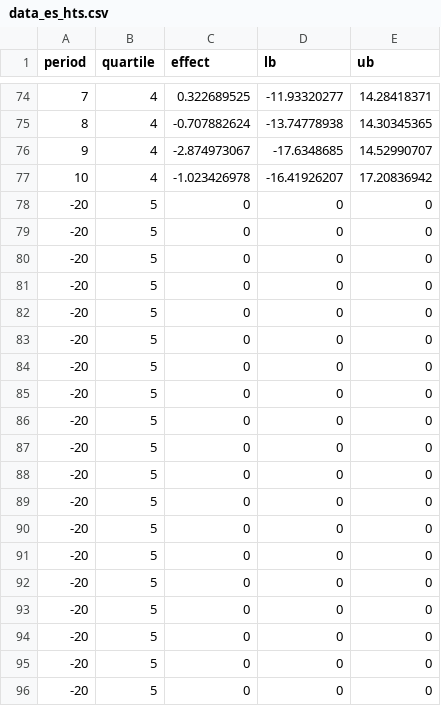
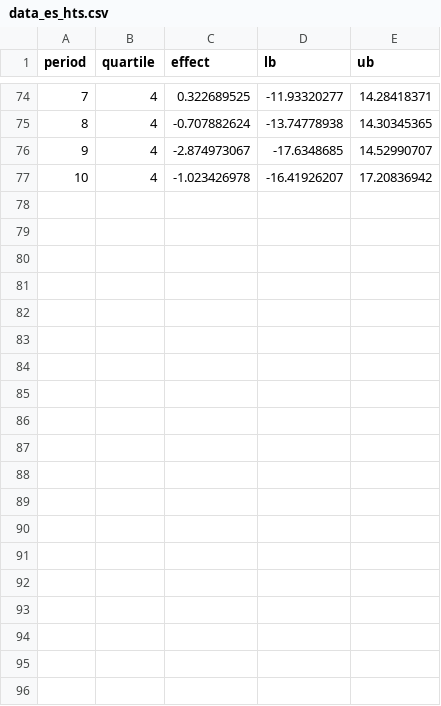
Before and after one commit to schlegeltobias/maps_switzerland, a CSV file: data_es_hts.csv, drawn as a sheet; only a part is shown, gaps mark what is left out.

```diff
--- a/data_es_hts.csv
+++ b/data_es_hts.csv
@@ -77,20 +77 @@ period,quartile,effect,lb,ub
 10,4,-1.023426978,-16.41926207,17.20836942
--20,5,0,0,0
--20,5,0,0,0
--20,5,0,0,0
--20,5,0,0,0
--20,5,0,0,0
--20,5,0,0,0
--20,5,0,0,0
--20,5,0,0,0
--20,5,0,0,0
--20,5,0,0,0
--20,5,0,0,0
--20,5,0,0,0
--20,5,0,0,0
--20,5,0,0,0
--20,5,0,0,0
--20,5,0,0,0
--20,5,0,0,0
--20,5,0,0,0
--20,5,0,0,0
```
Also changed, not shown: data_es_empty.csv, data_es_fe.csv, 1 other file.
